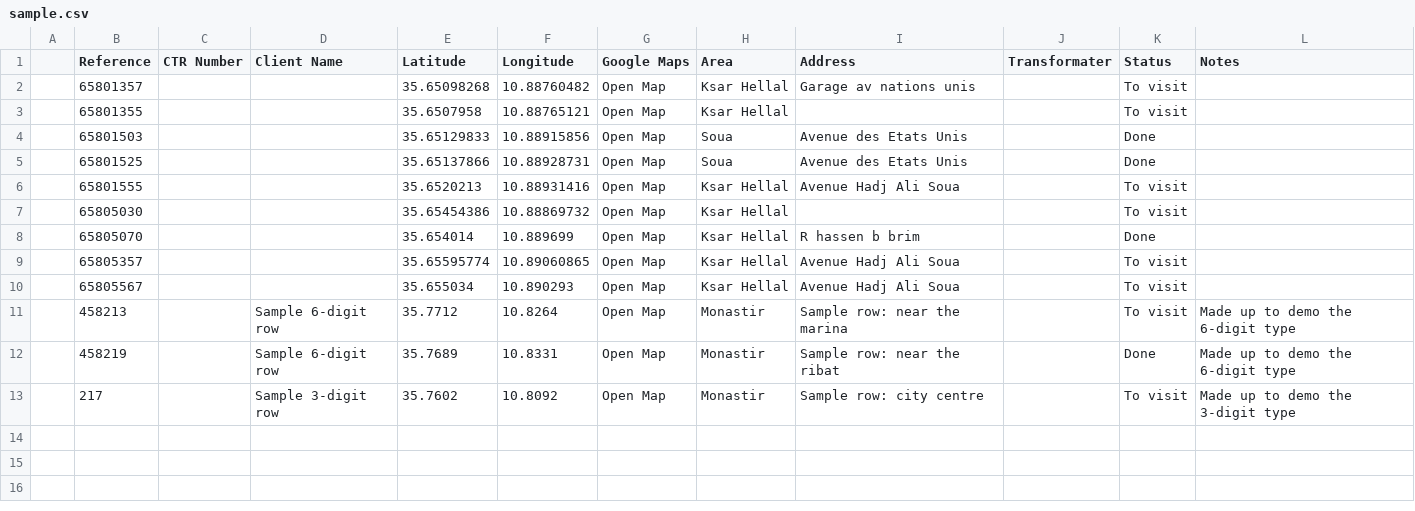
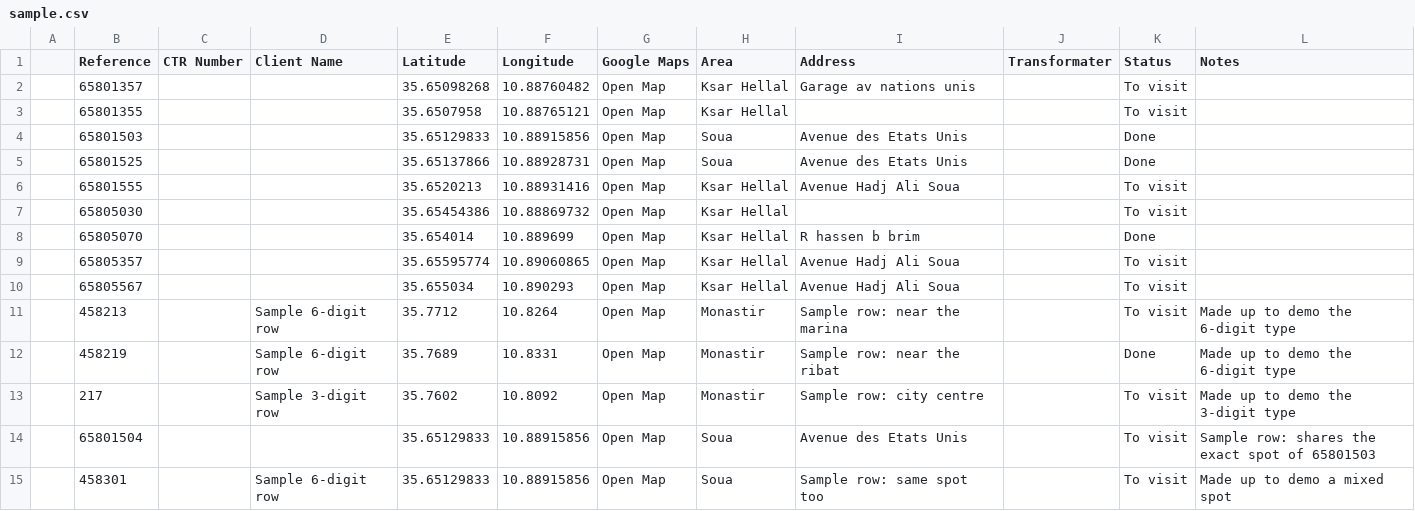
Before and after one commit to MarwenZakhama/Offline-search-map-Monastir, a CSV file: data/sample.csv, drawn as a sheet; the diff names each change by its address in the sheet, - before the commit and + after, or states it on an @@ line.

```diff
--- a/data/sample.csv
+++ b/data/sample.csv
+row 14:  | 65801504 |  |  | 35.65129833 | 10.88915856 | Open Map | Soua | Avenue des Etats Unis |  | To visit | Sample row: shares the exact spot of 65801503
+row 15:  | 458301 |  | Sample 6-digit row | 35.65129833 | 10.88915856 | Open Map | Soua | Sample row: same spot too |  | To visit | Made up to demo a mixed spot
```
Also changed, not shown: 7 other files.
